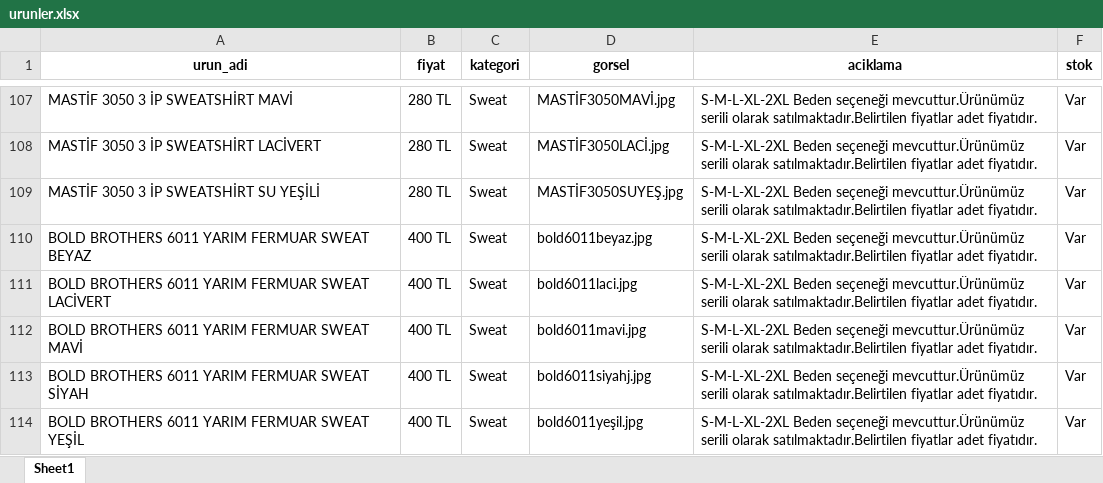
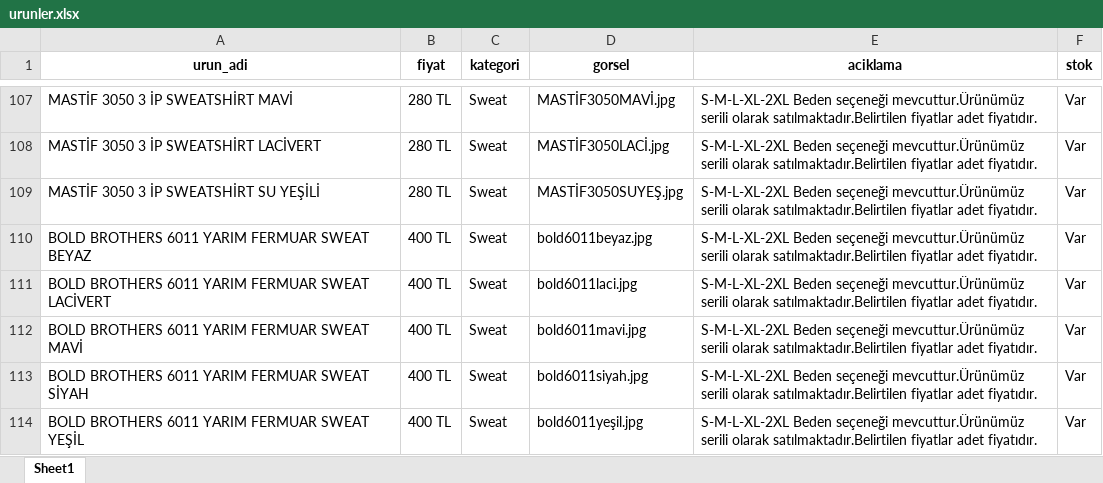
Before and after one commit to enzimjeans/enzimjeanskatalog, an Excel workbook: urunler.xlsx, sheet Sheet1, drawn as a sheet; only a part is shown, gaps mark what is left out; values as stored, in another font and other column widths than the file's, no borders; the diff names each change by its address in the sheet, - before the commit and + after, or states it on an @@ line.

```diff
--- a/urunler.xlsx (sheet Sheet1)
+++ b/urunler.xlsx (sheet Sheet1)
-D113 (gorsel): bold6011siyahj.jpg
+D113 (gorsel): bold6011siyah.jpg
```
Also changed, not shown: 1 other file.
